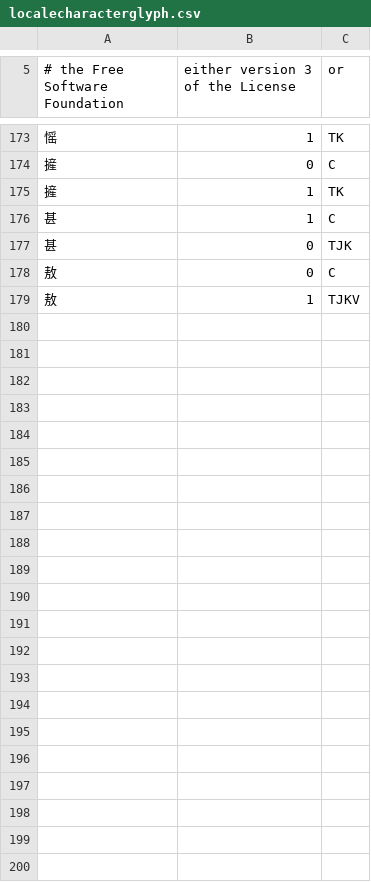
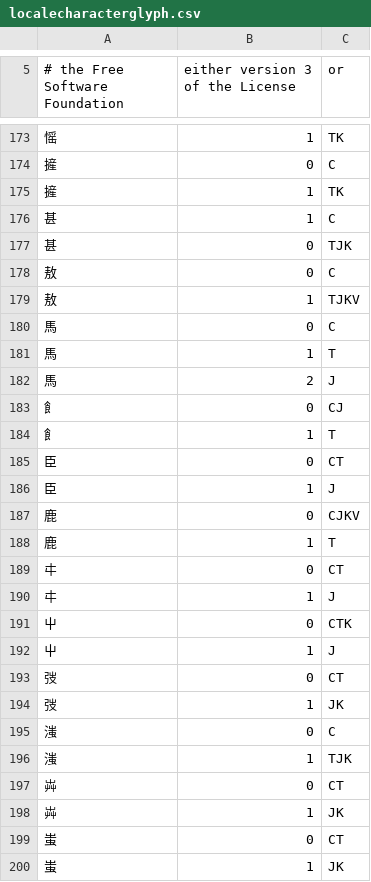
Before and after one commit to studioego/cjklib, a CSV file: cjklib/data/localecharacterglyph.csv, drawn as a sheet; only a part is shown, gaps mark what is left out.

```diff
--- a/cjklib/data/localecharacterglyph.csv
+++ b/cjklib/data/localecharacterglyph.csv
@@ -179 +179,22 @@
 "敖",1,TJKV
+"馬",0,C
+"馬",1,T
+"馬",2,J
+"飠",0,CJ
+"飠",1,T
+"臣",0,CT
+"臣",1,J
+"鹿",0,CJKV
+"鹿",1,T
+"㐄",0,CT
+"㐄",1,J
+"屮",0,CTK
+"屮",1,J
+"弢",0,CT
+"弢",1,JK
+"滍",0,C
+"滍",1,TJK
+"芔",0,CT
+"芔",1,JK
+"蚩",0,CT
+"蚩",1,JK
```
Also changed, not shown: cjklib/data/characterdecomposition.csv, cjklib/data/strokeorder.csv.
